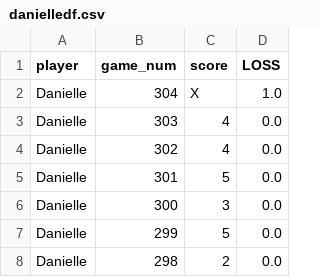
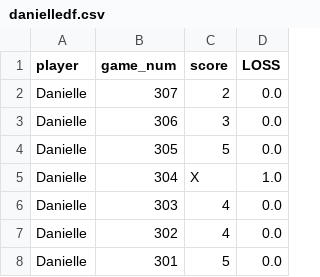
Before and after one commit to MichaelHarnett/WORDLEscoreboard, a CSV file: tables/danielledf.csv, drawn as a sheet; only a part is shown; the shorter side is filled out with more unchanged rows.

```diff
--- a/tables/danielledf.csv
+++ b/tables/danielledf.csv
@@ -1,2 +1,5 @@
 player,game_num,score,LOSS
+Danielle,307,2,0.0
+Danielle,306,3,0.0
+Danielle,305,5,0.0
 Danielle,304,X,1.0
```
Also changed, not shown: tables/chrisdf.csv, tables/chriswindf.csv, 7 other files.
